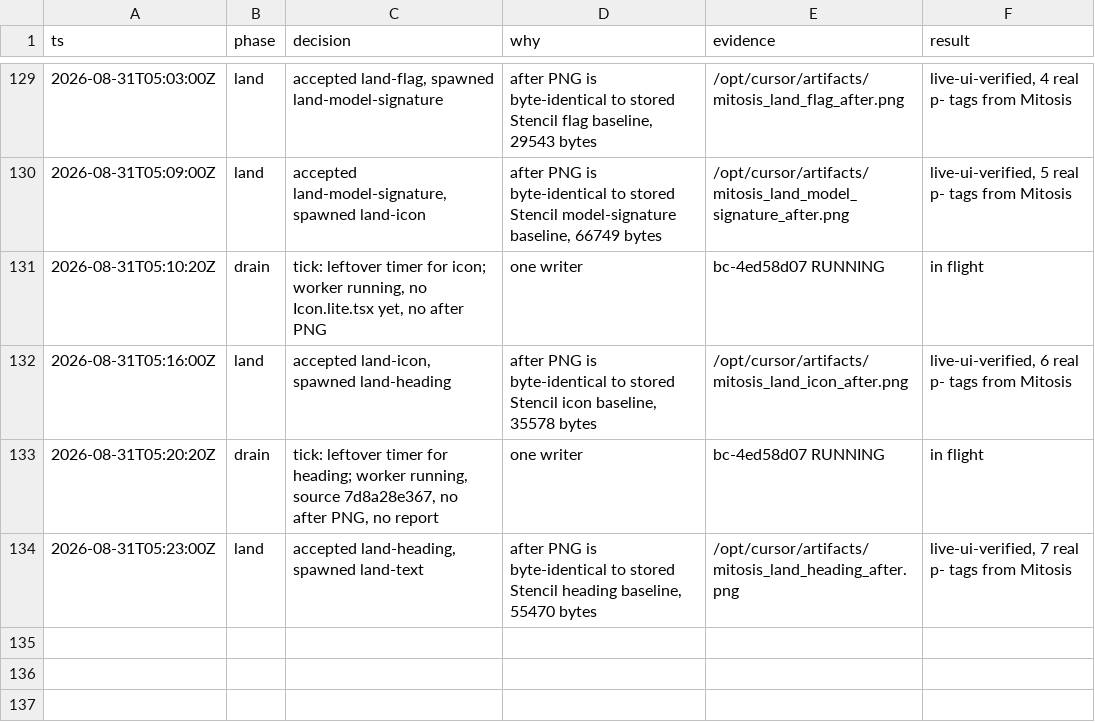
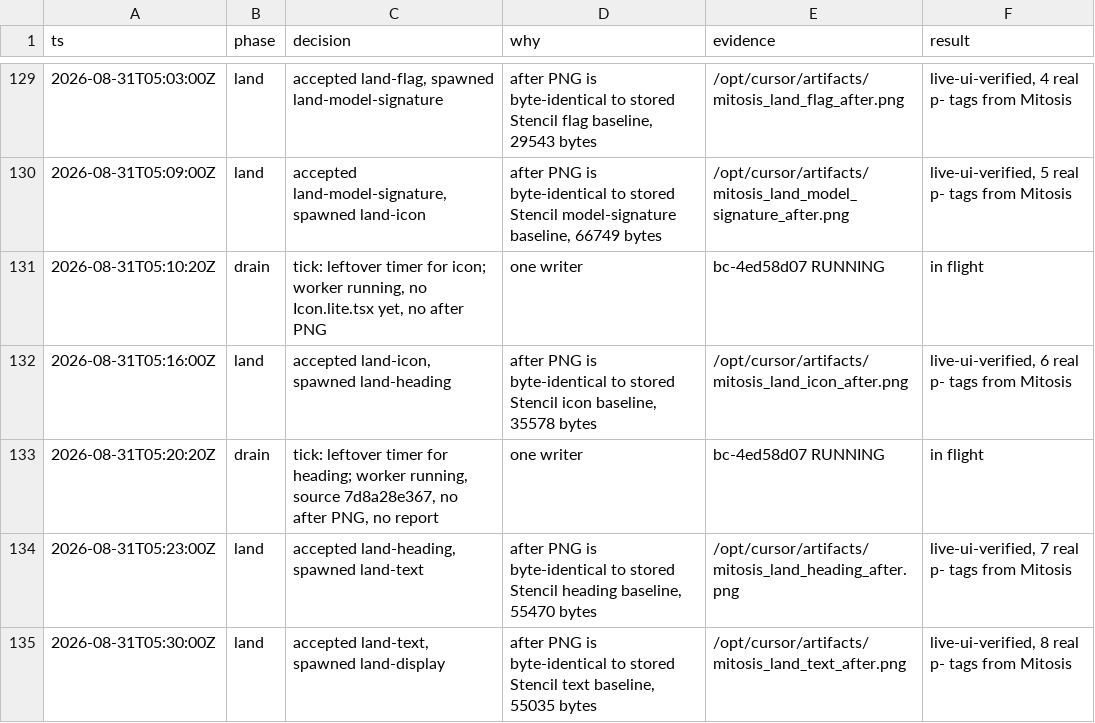
Before and after one commit to kroofy/porsche-design-system, a TSV file: .audit/orchestrate/stencil-to-mitosis/decisions.tsv, drawn as a sheet; only a part is shown, gaps mark what is left out.

```diff
--- a/.audit/orchestrate/stencil-to-mitosis/decisions.tsv
+++ b/.audit/orchestrate/stencil-to-mitosis/decisions.tsv
@@ -134 +134,2 @@ ts	phase	decision	why	evidence	result
 2026-08-31T05:23:00Z	land	accepted land-heading, spawned land-text	after PNG is byte-identical to stored Stencil heading baseline, 55470 bytes	/opt/cursor/artifacts/mitosis_land_heading_after.png	live-ui-verified, 7 real p- tags from Mitosis
+2026-08-31T05:30:00Z	land	accepted land-text, spawned land-display	after PNG is byte-identical to stored Stencil text baseline, 55035 bytes	/opt/cursor/artifacts/mitosis_land_text_after.png	live-ui-verified, 8 real p- tags from Mitosis
```
Also changed, not shown: .audit/orchestrate/stencil-to-mitosis/ledger.tsv, .audit/orchestrate/stencil-to-mitosis/units.tsv, 2 other files.
